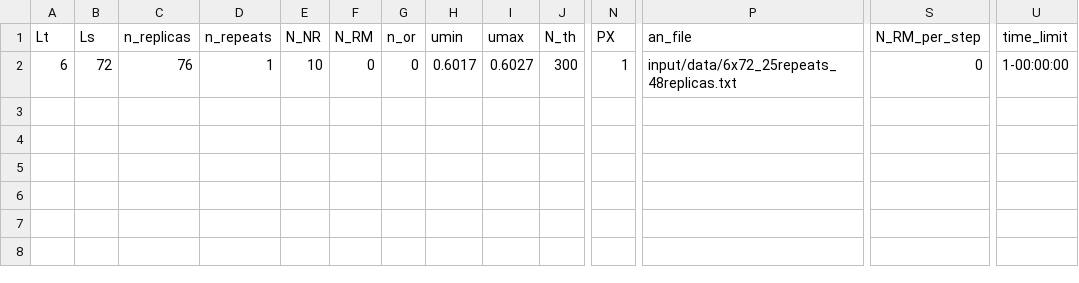
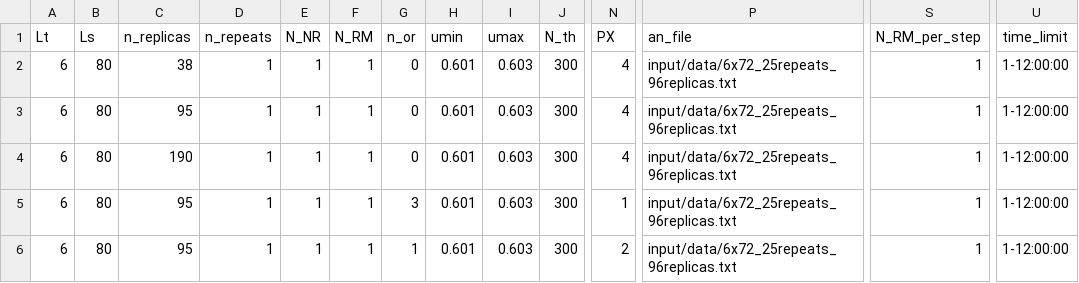
Before and after one commit to fzierler/LLR_HiRep_heatbath_input, a CSV file: input/csd3.csv, drawn as a sheet; only a part is shown, gaps mark what is left out; rows hold the shown columns only; the diff names each change by its address in the sheet, - before the commit and + after, or states it on an @@ line.

```diff
--- a/input/csd3.csv
+++ b/input/csd3.csv
-B2 (Ls): 72
+B2 (Ls): 80
-C2 (n_replicas): 76
+C2 (n_replicas): 38
-E2 (N_NR): 10
+E2 (N_NR): 1
-F2 (N_RM): 0
+F2 (N_RM): 1
-H2 (umin): 0.6017
+H2 (umin): 0.601
-I2 (umax): 0.6027
+I2 (umax): 0.603
-N2 (PX): 1
+N2 (PX): 4
-P2 (an_file): input/data/6x72_25repeats_48replicas.txt
+P2 (an_file): input/data/6x72_25repeats_96replicas.txt
-S2 (N_RM_per_step): 0
+S2 (N_RM_per_step): 1
-U2 (time_limit): 1-00:00:00
+U2 (time_limit): 1-12:00:00
+row 3: 6 | 80 | 95 | 1 | 1 | 1 | 0 | 0.601 | 0.603 | 300 | 4 | input/data/6x72_25repeats_96replicas.txt | 1 | 1-12:00:00
+row 4: 6 | 80 | 190 | 1 | 1 | 1 | 0 | 0.601 | 0.603 | 300 | 4 | input/data/6x72_25repeats_96replicas.txt | 1 | 1-12:00:00
+row 5: 6 | 80 | 95 | 1 | 1 | 1 | 3 | 0.601 | 0.603 | 300 | 1 | input/data/6x72_25repeats_96replicas.txt | 1 | 1-12:00:00
+row 6: 6 | 80 | 95 | 1 | 1 | 1 | 1 | 0.601 | 0.603 | 300 | 2 | input/data/6x72_25repeats_96replicas.txt | 1 | 1-12:00:00
```
Also changed, not shown: 1 other file.
